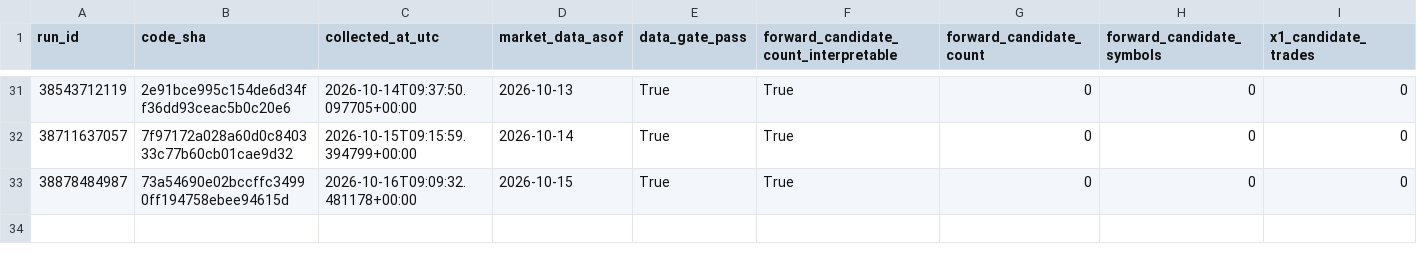
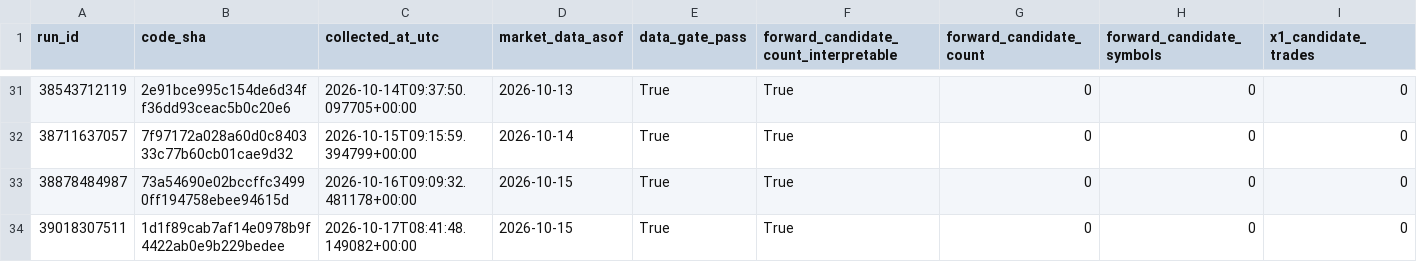
Before and after one commit to azharmz/ussy-canslim-core, a CSV file: evidence/fwd1/observations.csv, drawn as a sheet; only a part is shown, gaps mark what is left out; rows hold the shown columns only; the diff names each change by its address in the sheet, - before the commit and + after, or states it on an @@ line.

```diff
--- a/evidence/fwd1/observations.csv
+++ b/evidence/fwd1/observations.csv
+row 34: 39018307511 | 1d1f89cab7af14e0978b9f4422ab0e9b229bedee | 2026-10-17T08:41:48.149082+00:00 | 2026-10-15 | True | True | 0 | 0 | 0
```
Also changed, not shown: 2 other files.
